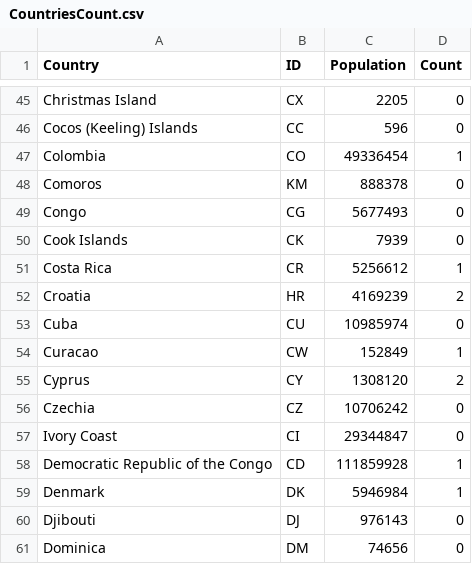
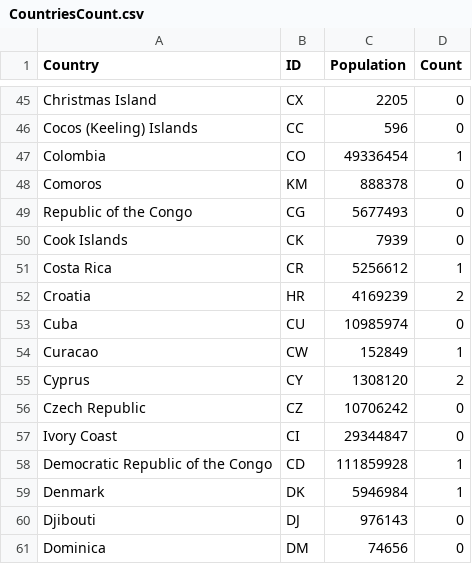
Before and after one commit to hamishroberts-159/FIT3179-Visualisation2, a CSV file: CountriesCount.csv, drawn as a sheet; only a part is shown, gaps mark what is left out.

Commit message:
Add files via upload
Further name updates

```diff
--- a/CountriesCount.csv
+++ b/CountriesCount.csv
@@ -48,3 +48,3 @@ Colombia,CO,49336454,1
 Comoros,KM,888378,0
-Congo,CG,5677493,0
+Republic of the Congo,CG,5677493,0
 Cook Islands,CK,7939,0
@@ -55,3 +55,3 @@ Curacao,CW,152849,1
 Cyprus,CY,1308120,2
-Czechia,CZ,10706242,0
+Czech Republic,CZ,10706242,0
 Ivory Coast,CI,29344847,0
```
